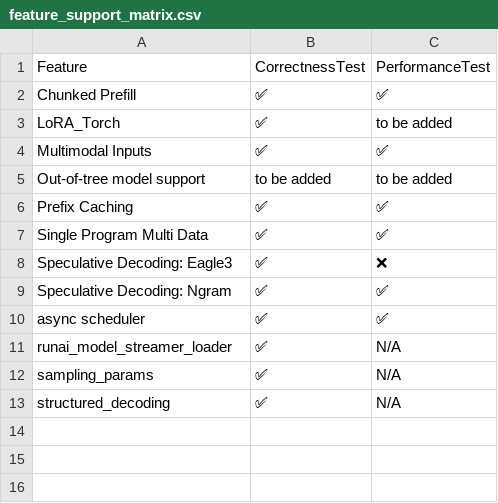
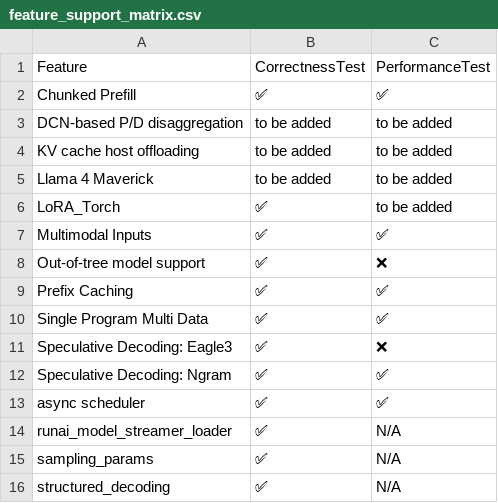
Before and after one commit to inkitori/claude-deepseek-v4, a CSV file: support_matrices/nightly/feature_support_matrix.csv, drawn as a sheet.

Commit message:
[skip ci] Update nightly support matrices
Signed-off-by: Buildkite Bot <buildkite-bot@users.noreply.github.com>

```diff
--- a/support_matrices/nightly/feature_support_matrix.csv
+++ b/support_matrices/nightly/feature_support_matrix.csv
@@ -2,5 +2,8 @@ Feature,CorrectnessTest,PerformanceTest
 "Chunked Prefill",✅,✅
+"DCN-based P/D disaggregation",to be added,to be added
+"KV cache host offloading",to be added,to be added
+"Llama 4 Maverick",to be added,to be added
 "LoRA_Torch",✅,to be added
 "Multimodal Inputs",✅,✅
-"Out-of-tree model support",to be added,to be added
+"Out-of-tree model support",✅,❌
 "Prefix Caching",✅,✅
```
Also changed, not shown: support_matrices/nightly/quantization_support_matrix.csv, support_matrices/nightly/text_only_model_support_matrix.csv.
